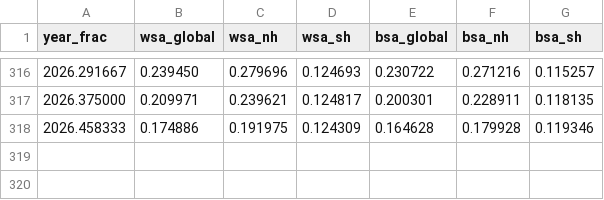
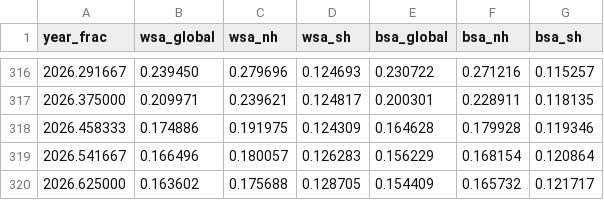
Before and after one commit to brianpm/brianpm.github.io, a CSV file: data/albedo_modis.csv, drawn as a sheet; only a part is shown, gaps mark what is left out.

Commit message:
chore: update MODIS albedo data [2026-09-03]

```diff
--- a/data/albedo_modis.csv
+++ b/data/albedo_modis.csv
@@ -318 +318,3 @@ year_frac,wsa_global,wsa_nh,wsa_sh,bsa_global,bsa_nh,bsa_sh
 2026.458333,0.174886,0.191975,0.124309,0.164628,0.179928,0.119346
+2026.541667,0.166496,0.180057,0.126283,0.156229,0.168154,0.120864
+2026.625000,0.163602,0.175688,0.128705,0.154409,0.165732,0.121717
```
Also changed, not shown: 2 other files.
